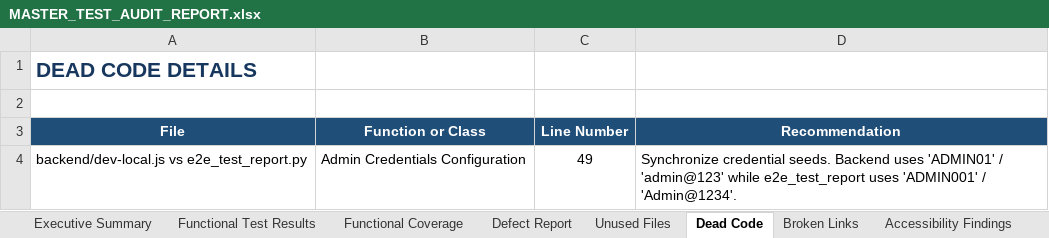
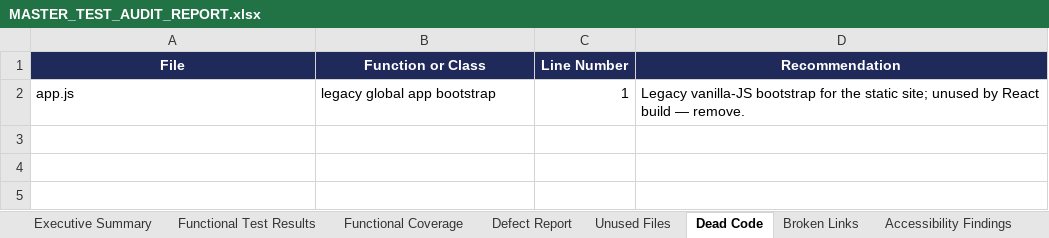
Before and after one commit to SNEKA2107/college-helpdesk-chatbot, an Excel workbook: selenium_model/MASTER_TEST_AUDIT_REPORT.xlsx, sheet Dead Code, drawn as a sheet; values as stored, in another font and other column widths than the file's, no borders; removed rows and columns are numbered as before the commit, all else as after; the diff names each change by its address in the sheet, - before the commit and + after, or states it on an @@ line.

```diff
--- a/selenium_model/MASTER_TEST_AUDIT_REPORT.xlsx (sheet Dead Code)
+++ b/selenium_model/MASTER_TEST_AUDIT_REPORT.xlsx (sheet Dead Code)
-row 1: DEAD CODE DETAILS
-row 2: (empty)
-A1:D1 fill: #1F4E79
+A1:D1 fill: #1F2A5A
-row 4: backend/dev-local.js vs e2e_test_report.py | Admin Credentials Configuration | 49 | Synchronize credential seeds. Backend uses 'ADMIN01' / 'admin@123' while e2e_test_report uses 'ADMIN001' / 'Admin@1234'.
+row 2: app.js | legacy global app bootstrap | 1 | Legacy vanilla-JS bootstrap for the static site; unused by React build — remove.
```
Also changed, not shown: sheet Functional Test Results, sheet API Validation Results, sheet Unused Files, sheet Functional Coverage, sheet Accessibility Findings, sheet Performance Observations, 8 more sheets, other sheet tabs, 50 other files.
